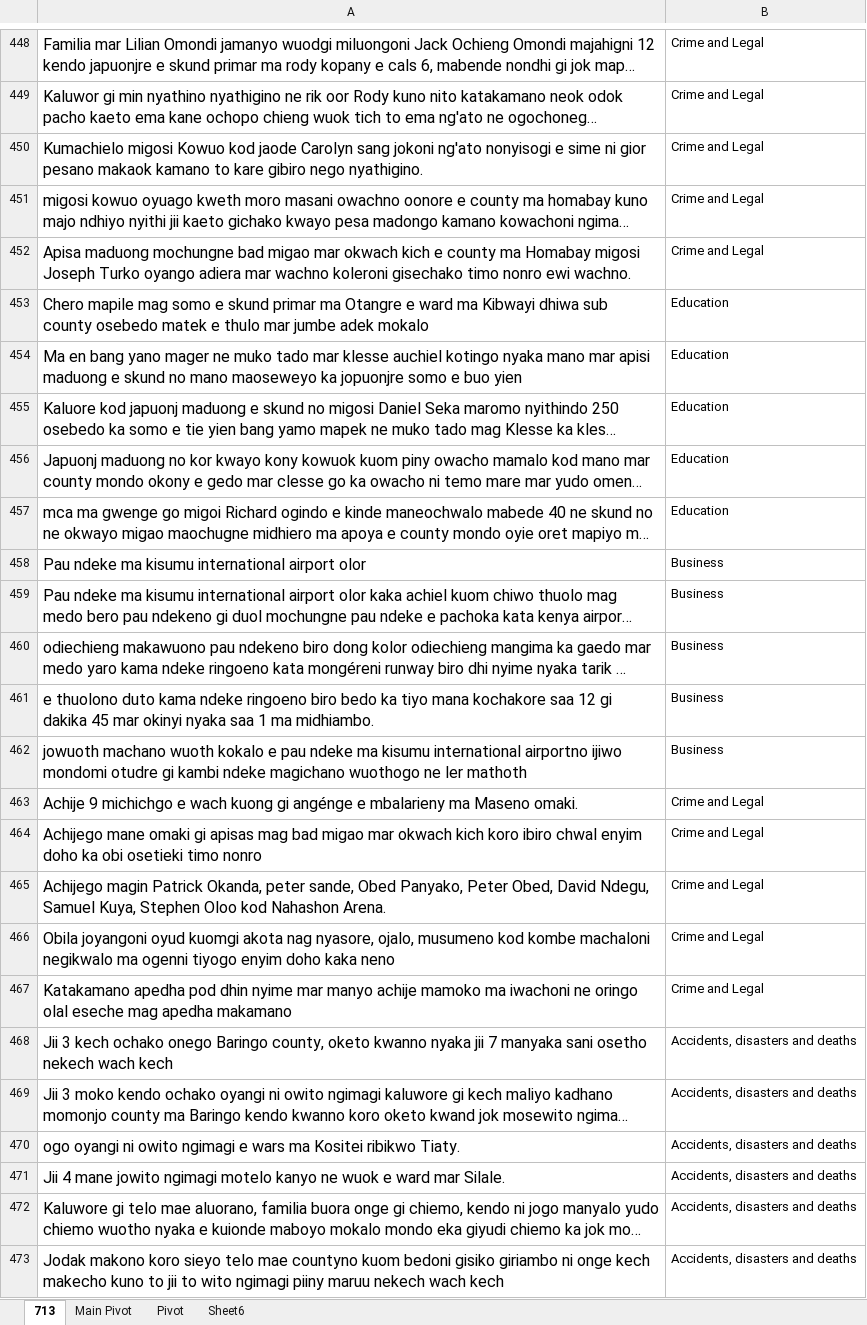
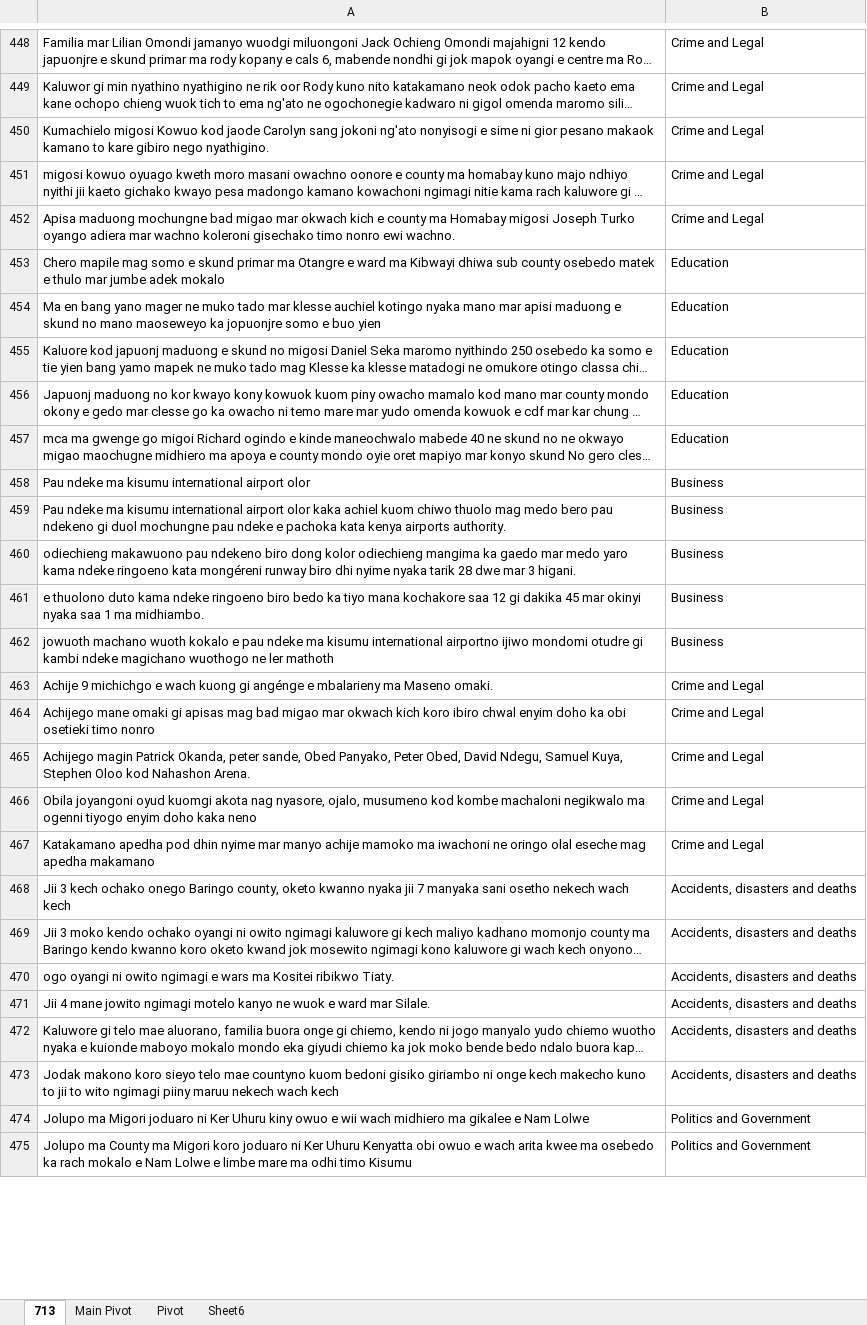
Before and after one commit to Pogayo/Luo-News-Dataset, an Excel workbook: LUO.xlsx, sheet 713, drawn as a sheet; only a part is shown, gaps mark what is left out; long unchanged cells end in …; values as stored, in another font and other column widths than the file's, no borders; the diff covers the shown part only; the diff names each change by its address in the sheet, - before the commit and + after, or states it on an @@ line.

```diff
--- a/LUO.xlsx (sheet 713)
+++ b/LUO.xlsx (sheet 713)
@@ A448:A473 text size: smaller @@
+row 474: Jolupo ma Migori joduaro ni Ker Uhuru kiny owuo e wii wach midhiero ma gikalee e Nam Lolwe | Politics and Government
+row 475: Jolupo ma County ma Migori koro joduaro ni Ker Uhuru Kenyatta obi owuo e wach arita kwee ma osebedo ka rach mokalo e Nam Lolwe e limbe mare ma odhi timo Kisumu | Politics and Government
```
Also changed, not shown: 62 added rows, 2 edited cells and cell formats elsewhere in this sheet, sheet Main Pivot, formulas that keep their value, 3 other files.
